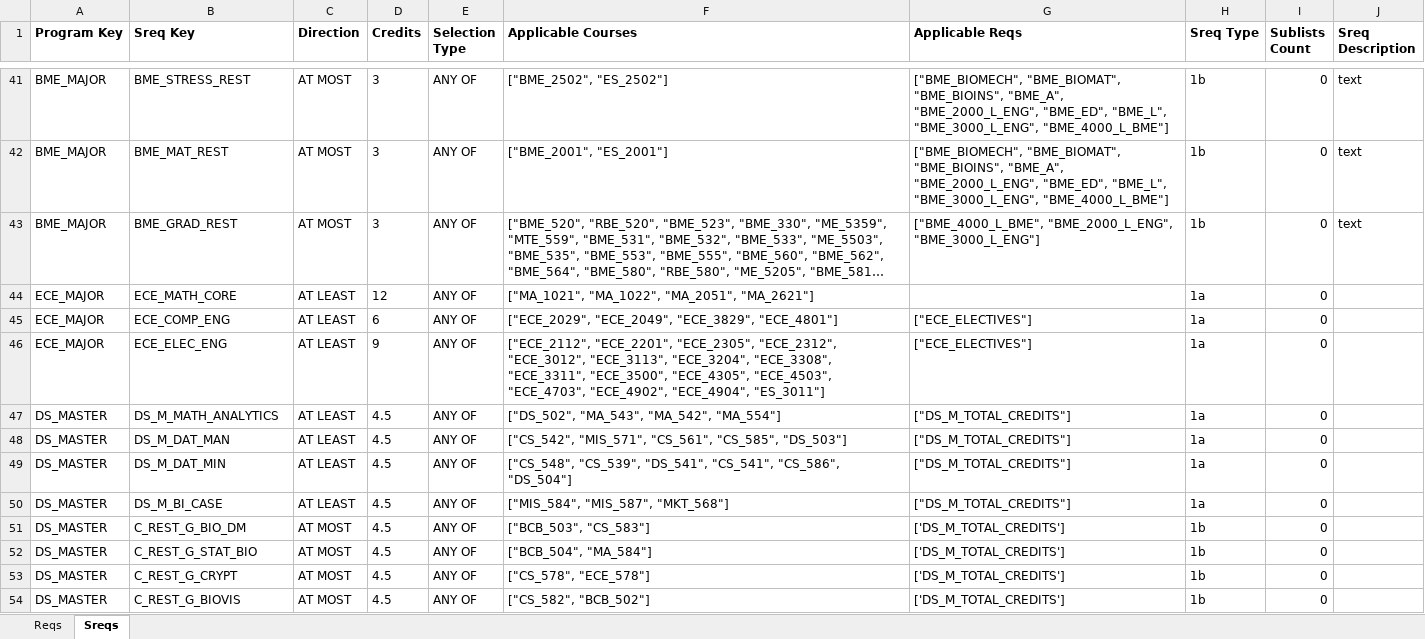
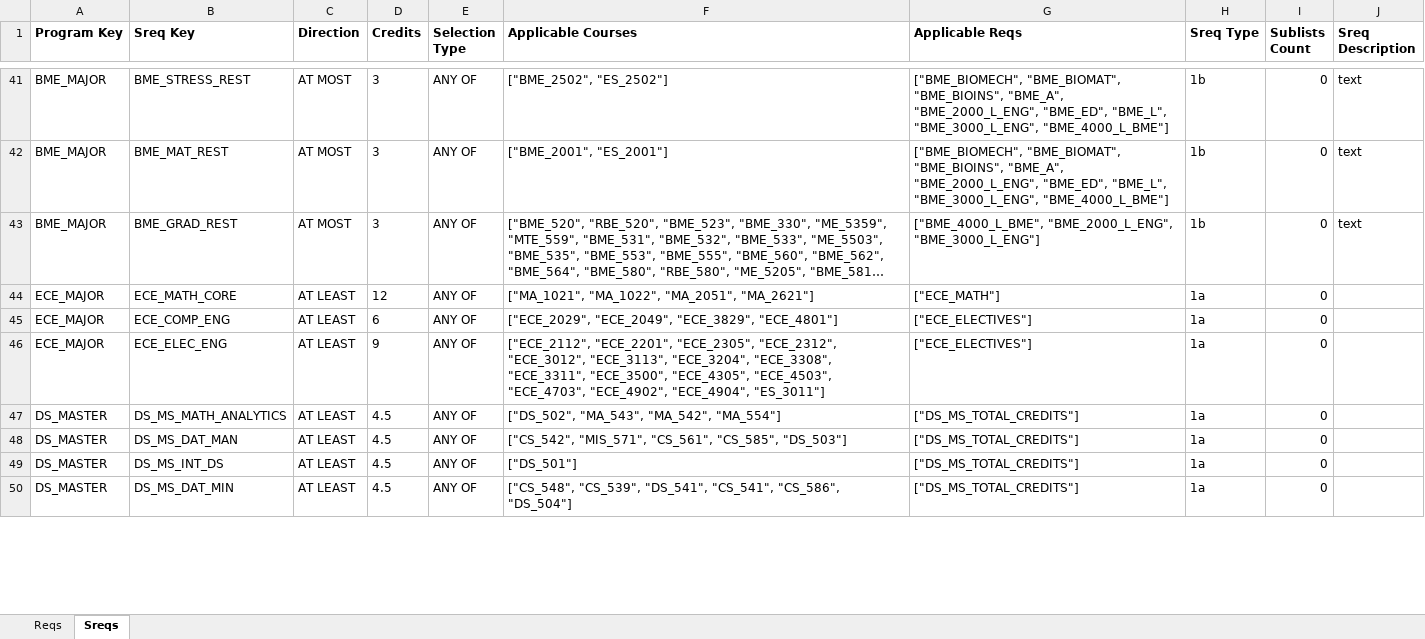
Before and after one commit to amicarellade/WPI-Student-Course-Optimization-23-24, an Excel workbook: double-major-optimization-main/Data/Sheets/Requirements.xlsx, sheet Sreqs, drawn as a sheet; only a part is shown, gaps mark what is left out; long unchanged cells end in …; values as stored, in another font and other column widths than the file's, no borders; removed rows and columns are numbered as before the commit, all else as after; the diff covers the shown part only; the diff names each change by its address in the sheet, - before the commit and + after, or states it on an @@ line.

```diff
--- a/double-major-optimization-main/Data/Sheets/Requirements.xlsx (sheet Sreqs)
+++ b/double-major-optimization-main/Data/Sheets/Requirements.xlsx (sheet Sreqs)
-G44 (Applicable Reqs): (empty)
+G44 (Applicable Reqs): ["ECE_MATH"]
-B47 (Sreq Key): DS_M_MATH_ANALYTICS
+B47 (Sreq Key): DS_MS_MATH_ANALYTICS
-G47:G50 (Applicable Reqs): ["DS_M_TOTAL_CREDITS"]
+G47:G50 (Applicable Reqs): ["DS_MS_TOTAL_CREDITS"]
-B48 (Sreq Key): DS_M_DAT_MAN
+B48 (Sreq Key): DS_MS_DAT_MAN
-B49 (Sreq Key): DS_M_DAT_MIN
+B49 (Sreq Key): DS_MS_INT_DS
-F49 (Applicable Courses): ["CS_548", "CS_539", "DS_541", "CS_541", "CS_586", "DS_504"]
+F49 (Applicable Courses): ["DS_501"]
-B50 (Sreq Key): DS_M_BI_CASE
+B50 (Sreq Key): DS_MS_DAT_MIN
-F50 (Applicable Courses): ["MIS_584", "MIS_587", "MKT_568"]
+F50 (Applicable Courses): ["CS_548", "CS_539", "DS_541", "CS_541", "CS_586", "DS_504"]
-row 51: DS_MASTER | C_REST_G_BIO_DM | AT MOST | 4.5 | ANY OF | ["BCB_503", "CS_583"] | ['DS_M_TOTAL_CREDITS'] | 1b | 0
-row 52: DS_MASTER | C_REST_G_STAT_BIO | AT MOST | 4.5 | ANY OF | ["BCB_504", "MA_584"] | ['DS_M_TOTAL_CREDITS'] | 1b | 0
-row 53: DS_MASTER | C_REST_G_CRYPT | AT MOST | 4.5 | ANY OF | ["CS_578", "ECE_578"] | ['DS_M_TOTAL_CREDITS'] | 1b | 0
-row 54: DS_MASTER | C_REST_G_BIOVIS | AT MOST | 4.5 | ANY OF | ["CS_582", "BCB_502"] | ['DS_M_TOTAL_CREDITS'] | 1b | 0
```
Also changed, not shown: 1 added row, 5 removed rows and 12 edited cells elsewhere in this sheet, sheet Reqs, formulas that keep their value, double-major-optimization-main/Data/Sheets/Buckets.xlsx, 8 other files.
